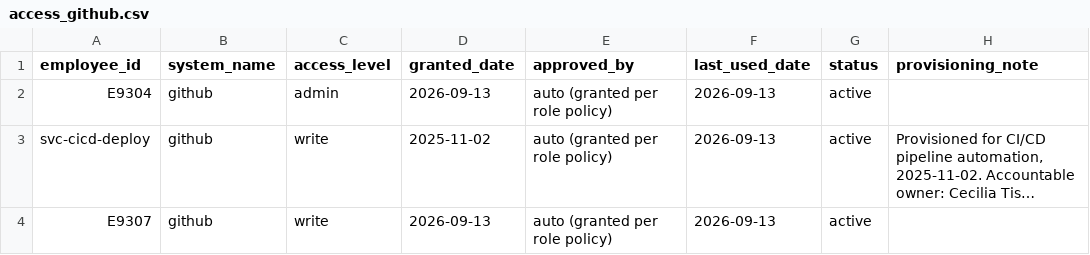
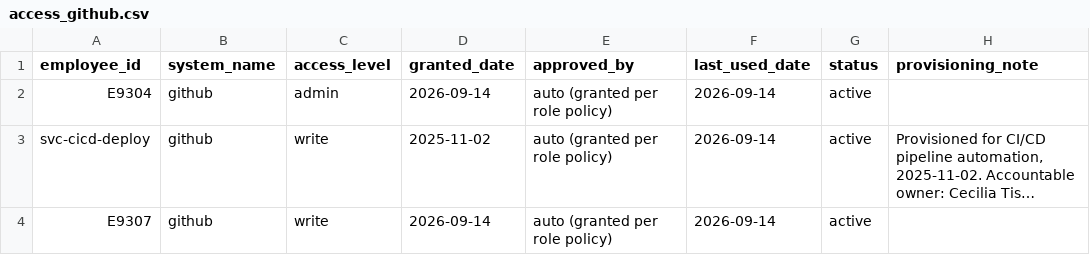
Before and after one commit to dotMR/access-review-agent, a CSV file: data/access_github.csv, drawn as a sheet; long unchanged cells end in …; the diff names each change by its address in the sheet, - before the commit and + after, or states it on an @@ line.

```diff
--- a/data/access_github.csv
+++ b/data/access_github.csv
-D2 (granted_date): 2026-09-13
+D2 (granted_date): 2026-09-14
-F2:F4 (last_used_date): 2026-09-13
+F2:F4 (last_used_date): 2026-09-14
-D4 (granted_date): 2026-09-13
+D4 (granted_date): 2026-09-14
```
Also changed, not shown: data/access_aws.csv, data/access_salesforce.csv, 3 other files.
